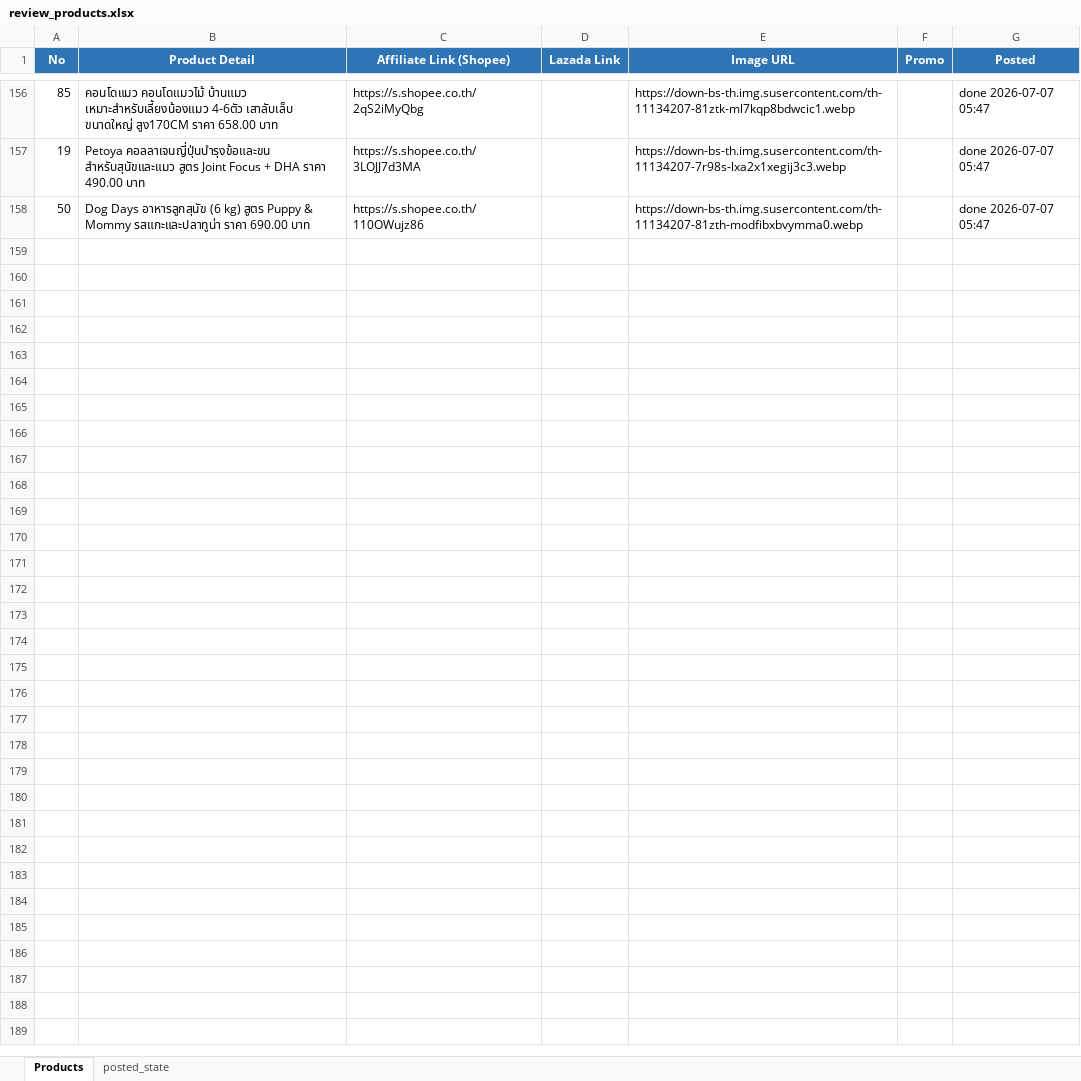
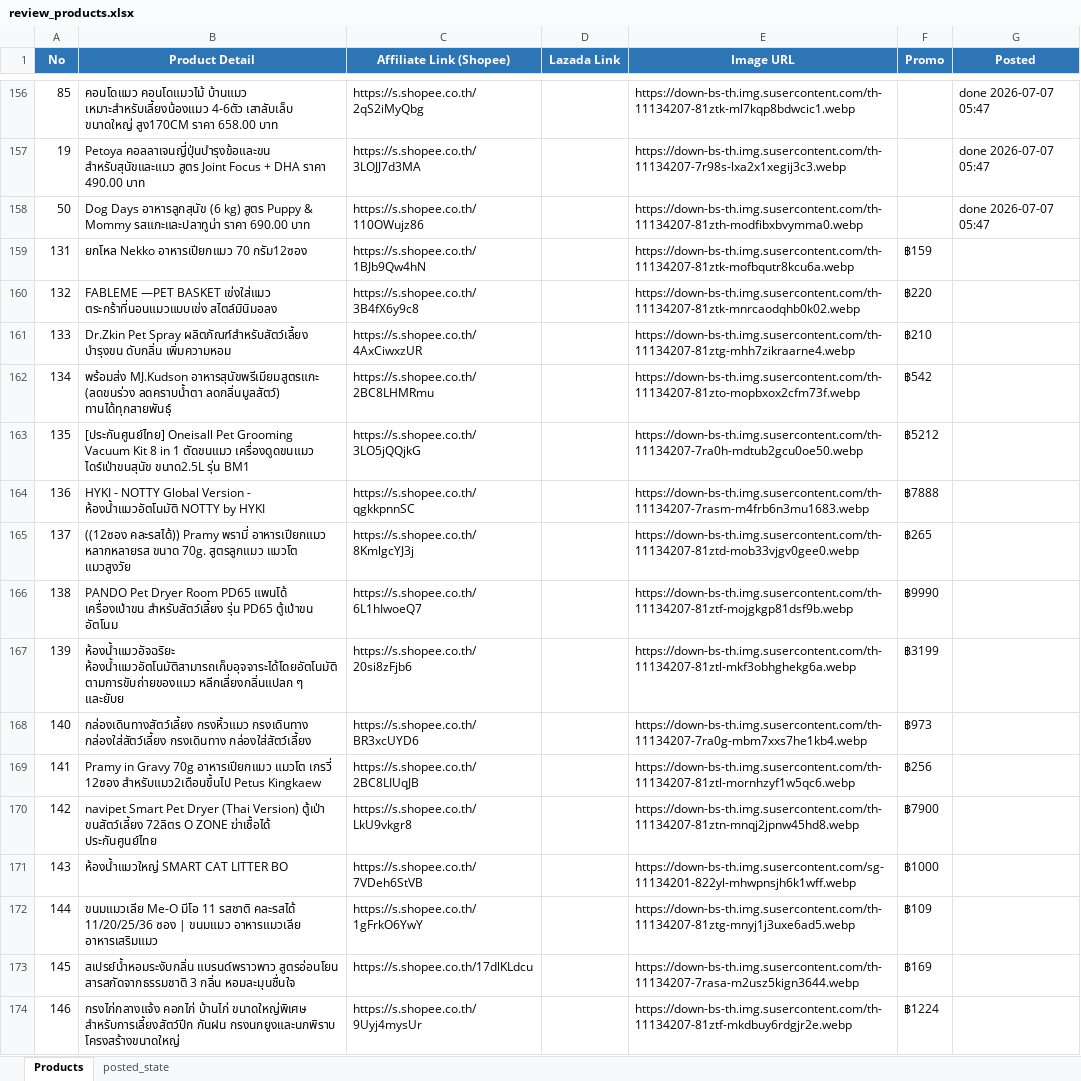
Before and after one commit to tongono-creator/chowchow-facebook-page, an Excel workbook: review_products.xlsx, sheet Products, drawn as a sheet; only a part is shown, gaps mark what is left out; values as stored, in another font and other column widths than the file's, no borders; the diff names each change by its address in the sheet, - before the commit and + after, or states it on an @@ line.

```diff
--- a/review_products.xlsx (sheet Products)
+++ b/review_products.xlsx (sheet Products)
+row 159: 131 | ยกโหล Nekko อาหารเปียกแมว 70 กรัม12ซอง | https://s.shopee.co.th/1BJb9Qw4hN |  | https://down-bs-th.img.susercontent.com/th-11134207-81ztk-mofbqutr8kcu6a.webp | ฿159
+row 160: 132 | FABLEME —PET BASKET เข่งใส่แมว ตระกร้าที่นอนแมวแบบเข่ง สไตล์มินิมอลง | https://s.shopee.co.th/3B4fX6y9c8 |  | https://down-bs-th.img.susercontent.com/th-11134207-81ztk-mnrcaodqhb0k02.webp | ฿220
+row 161: 133 | Dr.Zkin Pet Spray ผลิตภัณฑ์สำหรับสัตว์เลี้ยง บำรุงขน ดับกลิ่น เพิ่มความหอม | https://s.shopee.co.th/4AxCiwxzUR |  | https://down-bs-th.img.susercontent.com/th-11134207-81ztg-mhh7zikraarne4.webp | ฿210
+row 162: 134 | พร้อมส่ง MJ.Kudson อาหารสุนัขพรีเมียมสูตรแกะ (ลดขนร่วง ลดคราบน้ำตา ลดกลิ่นมูลสัตว์) ทานได้ทุกสายพันธุ์ | https://s.shopee.co.th/2BC8LHMRmu |  | https://down-bs-th.img.susercontent.com/th-11134207-81zto-mopbxox2cfm73f.webp | ฿542
+row 163: 135 | [ประกันศูนย์ไทย] Oneisall Pet Grooming Vacuum Kit 8 in 1 ตัดขนแมว เครื่องดูดขนแมว ไดร์เป่าขนสุนัข ขนาด2.5L รุ่น BM1 | https://s.shopee.co.th/3LO5jQQjkG |  | https://down-bs-th.img.susercontent.com/th-11134207-7ra0h-mdtub2gcu0oe50.webp | ฿5212
+row 164: 136 | HYKI - NOTTY Global Version - ห้องน้ำแมวอัตโนมัติ NOTTY by HYKI | https://s.shopee.co.th/qgkkpnnSC |  | https://down-bs-th.img.susercontent.com/th-11134207-7rasm-m4frb6n3mu1683.webp | ฿7888
+row 165: 137 | ((12ซอง คละรสได้)) Pramy พรามี่ อาหารเปียกแมว หลากหลายรส ขนาด 70g. สูตรลูกแมว แมวโต แมวสูงวัย | https://s.shopee.co.th/8KmlgcYJ3j |  | https://down-bs-th.img.susercontent.com/th-11134207-81ztd-mob33vjgv0gee0.webp | ฿265
+row 166: 138 | PANDO Pet Dryer Room PD65 แพนโด้ เครื่องเป่าขน สำหรับสัตว์เลี้ยง รุ่น PD65 ตู้เป่าขน อัตโนม | https://s.shopee.co.th/6L1hIwoeQ7 |  | https://down-bs-th.img.susercontent.com/th-11134207-81ztf-mojgkgp81dsf9b.webp | ฿9990
+row 167: 139 | ห้องน้ำแมวอัจฉริยะ ห้องน้ําแมวอัตโนมัติสามารถเก็บอุจจาระได้โดยอัตโนมัติตามการขับถ่ายของแมว หลีกเลี่ยงกลิ่นแปลก ๆ และยับย | https://s.shopee.co.th/20si8zFjb6 |  | https://down-bs-th.img.susercontent.com/th-11134207-81ztl-mkf3obhghekg6a.webp | ฿3199
+row 168: 140 | กล่องเดินทางสัตว์เลี้ยง กรงหิ้วแมว กรงเดินทาง กล่องใส่สัตว์เลี้ยง กรงเดินทาง กล่องใส่สัตว์เลี้ยง | https://s.shopee.co.th/BR3xcUYD6 |  | https://down-bs-th.img.susercontent.com/th-11134207-7ra0g-mbm7xxs7he1kb4.webp | ฿973
+row 169: 141 | Pramy in Gravy 70g อาหารเปียกแมว แมวโต เกรวี่ 12ซอง สำหรับแมว2เดือนขึ้นไป Petus Kingkaew | https://s.shopee.co.th/2BC8LIUqJB |  | https://down-bs-th.img.susercontent.com/th-11134207-81ztl-mornhzyf1w5qc6.webp | ฿256
+row 170: 142 | navipet Smart Pet Dryer (Thai Version) ตู้เป่า ขนสัตว์เลี้ยง 72ลิตร O ZONE ฆ่าเชื้อได้ ประกันศูนย์ไทย | https://s.shopee.co.th/LkU9vkgr8 |  | https://down-bs-th.img.susercontent.com/th-11134207-81ztn-mnqj2jpnw45hd8.webp | ฿7900
+row 171: 143 | ห้องน้ำแมวใหญ่ SMART CAT LITTER BO | https://s.shopee.co.th/7VDeh6StVB |  | https://down-bs-th.img.susercontent.com/sg-11134201-822yl-mhwpnsjh6k1wff.webp | ฿1000
+row 172: 144 | ขนมแมวเลีย Me-O มีโอ 11 รสชาติ คละรสได้ 11/20/25/36 ซอง | ขนมแมว อาหารแมวเลีย อาหารเสริมแมว | https://s.shopee.co.th/1gFrkO6YwY |  | https://down-bs-th.img.susercontent.com/th-11134207-81ztg-mnyj1j3uxe6ad5.webp | ฿109
+row 173: 145 | สเปรย์น้ำหอมระงับกลิ่น แบรนด์พราวพาว สูตรอ่อนโยน สารสกัดจากธรรมชาติ 3 กลิ่น หอมละมุนชื่นใจ | https://s.shopee.co.th/17dlKLdcu |  | https://down-bs-th.img.susercontent.com/th-11134207-7rasa-m2usz5kign3644.webp | ฿169
+row 174: 146 | กรงไก่กลางแจ้ง คอกไก่ บ้านไก่ ขนาดใหญ่พิเศษ สำหรับการเลี้ยงสัตว์ปีก กันฝน กรงนกยูงและนกพิราบ โครงสร้างขนาดใหญ่ | https://s.shopee.co.th/9Uyj4mysUr |  | https://down-bs-th.img.susercontent.com/th-11134207-81ztf-mkdbuy6rdgjr2e.webp | ฿1224
```
Also changed, not shown: 6 other files.
